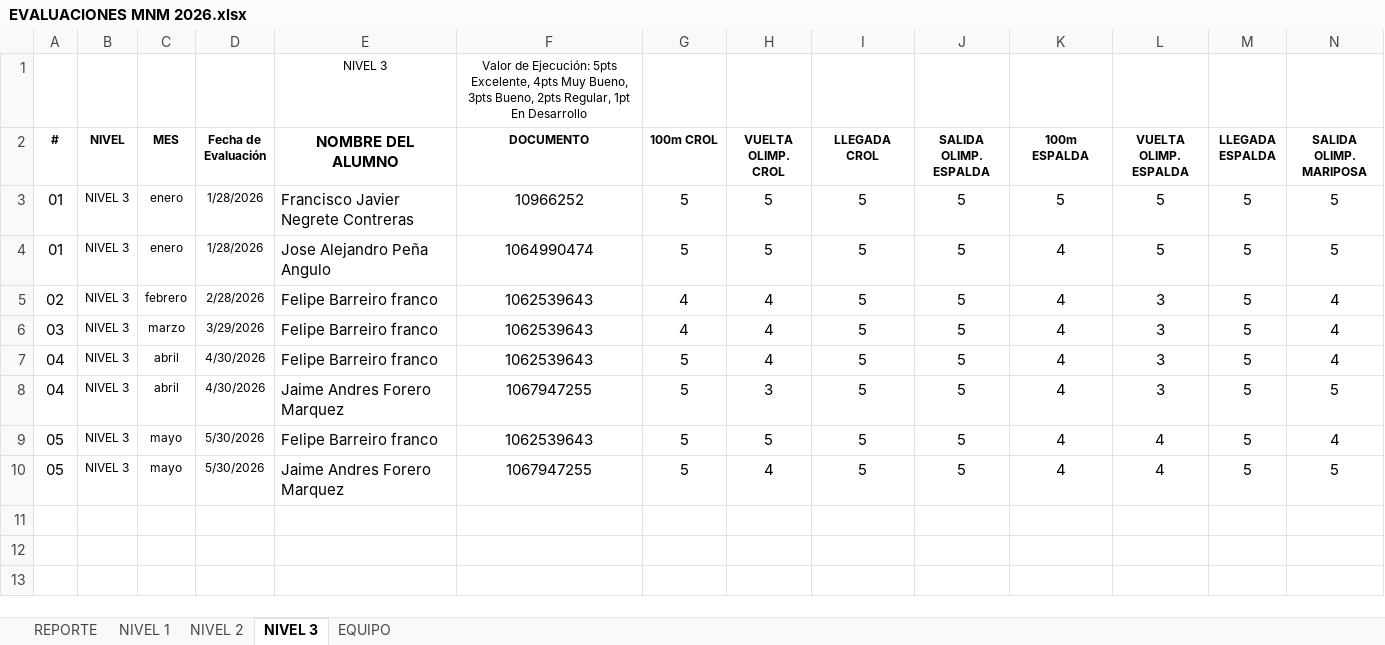
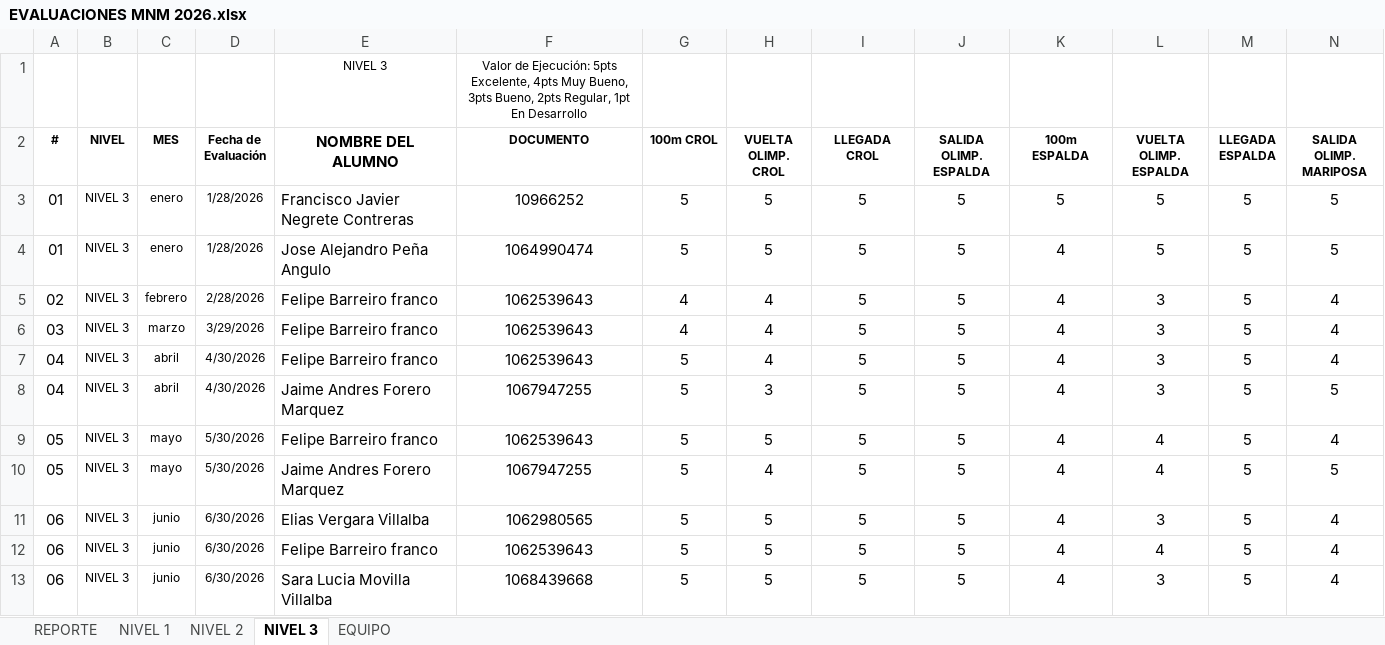
Before and after one commit to claumiseimbett1/Landing-MNM, an Excel workbook: documentos/EVALUACIONES MNM 2026.xlsx, sheet NIVEL 3, drawn as a sheet; only a part is shown; values as stored, in another font and other column widths than the file's, no borders; table styles not drawn; rows hold the shown columns only; the diff names each change by its address in the sheet, - before the commit and + after, or states it on an @@ line.

```diff
--- a/documentos/EVALUACIONES MNM 2026.xlsx (sheet NIVEL 3)
+++ b/documentos/EVALUACIONES MNM 2026.xlsx (sheet NIVEL 3)
+row 11: 06 | NIVEL 3 | junio | 6/30/2026 | Elias Vergara Villalba | 1062980565 | 5 | 5 | 5 | 5 | 4 | 3 | 5 | 4
+row 12: 06 | NIVEL 3 | junio | 6/30/2026 | Felipe Barreiro franco | 1062539643 | 5 | 5 | 5 | 5 | 4 | 4 | 5 | 4
+row 13: 06 | NIVEL 3 | junio | 6/30/2026 | Sara Lucia Movilla Villalba | 1068439668 | 5 | 5 | 5 | 5 | 4 | 3 | 5 | 4
```
Also changed, not shown: sheet NIVEL 1, sheet NIVEL 2, sheet REPORTE, charts or pictures, 3 other files.
